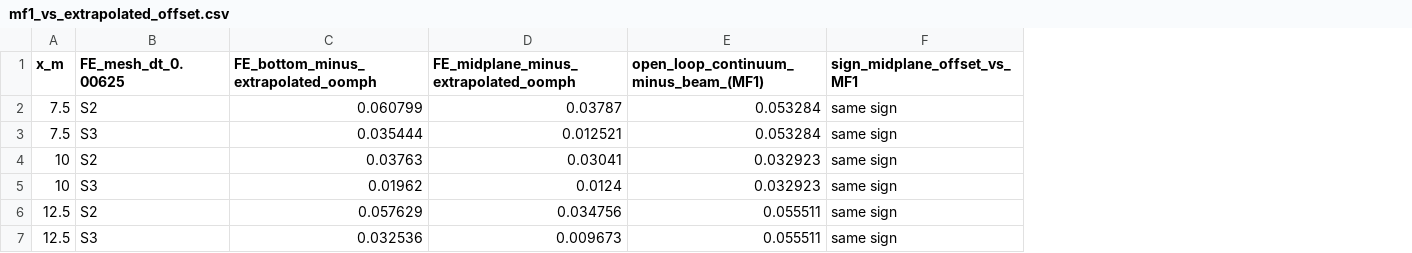
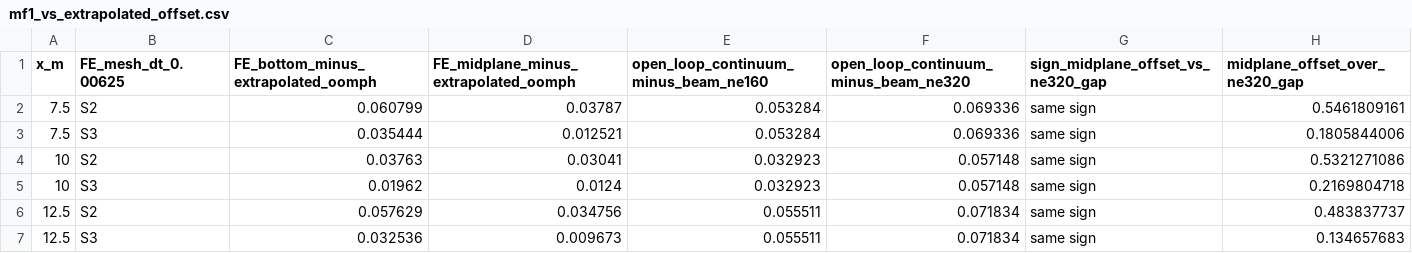
Before and after one commit to SairamPV94/paper-fsi-verification, a CSV file: paper-data/fenicsx_collapsiblechannel/data/mf1_vs_extrapolated_offset.csv, drawn as a sheet; addresses are those after the commit; the diff names each change by its address in the sheet, - before the commit and + after, or states it on an @@ line.

```diff
--- a/paper-data/fenicsx_collapsiblechannel/data/mf1_vs_extrapolated_offset.csv
+++ b/paper-data/fenicsx_collapsiblechannel/data/mf1_vs_extrapolated_offset.csv
+column F, rows 1-7: open_loop_continuum_minus_beam_ne320 | 0.069336 | 0.069336 | 0.057148 | 0.057148 | 0.071834 | 0.071834
+column H (midplane_offset_over_ne320_gap), rows 2-7: 0.5461809161 | 0.1805844006 | 0.5321271086 | 0.2169804718 | 0.483837737 | 0.134657683
-E1: open_loop_continuum_minus_beam_(MF1)
+E1: open_loop_continuum_minus_beam_ne160
-G1: sign_midplane_offset_vs_MF1
+G1: sign_midplane_offset_vs_ne320_gap
```
Also changed, not shown: paper-data/fenicsx_collapsiblechannel/data/cost_cpuh.csv, paper-data/fenicsx_collapsiblechannel/data/cost_summary.csv, 14 other files.
